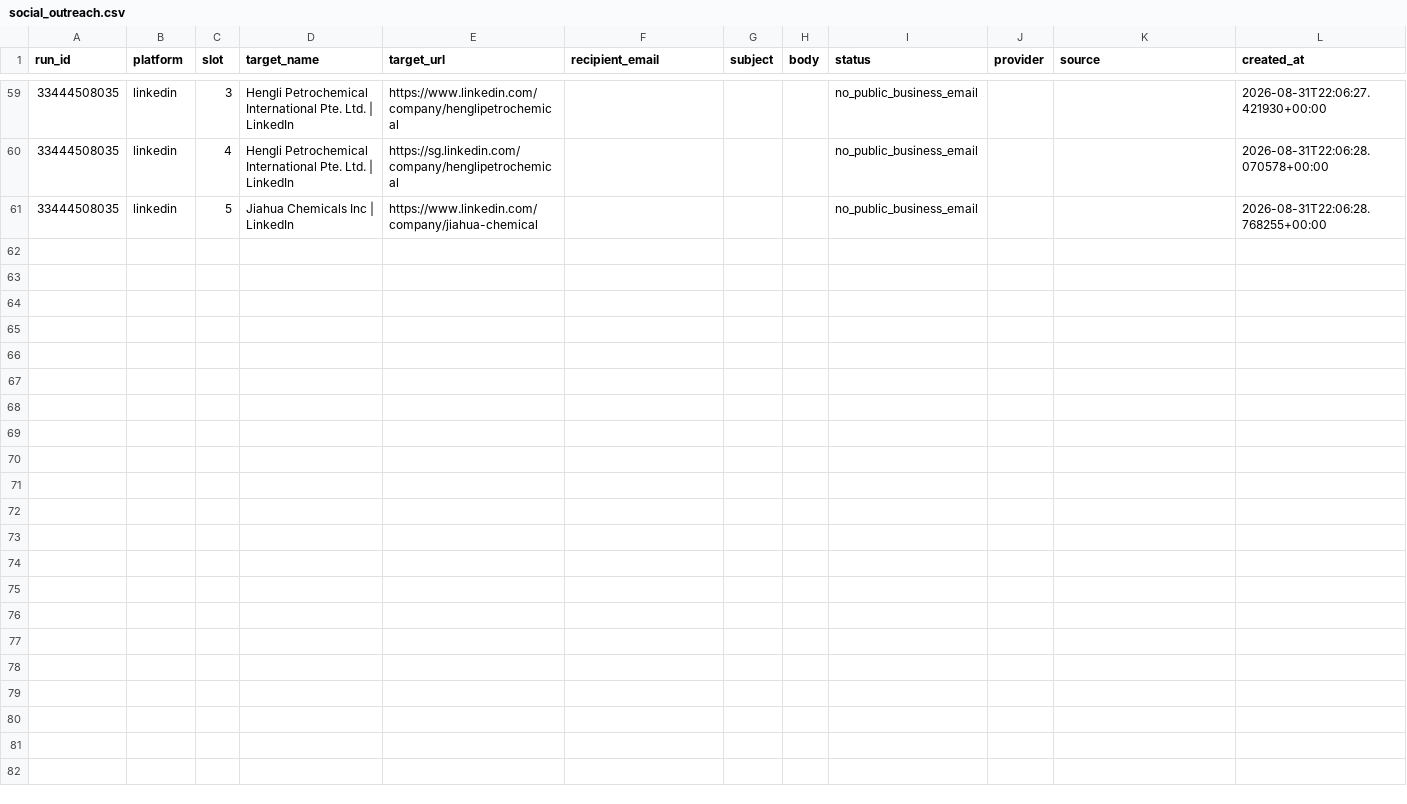
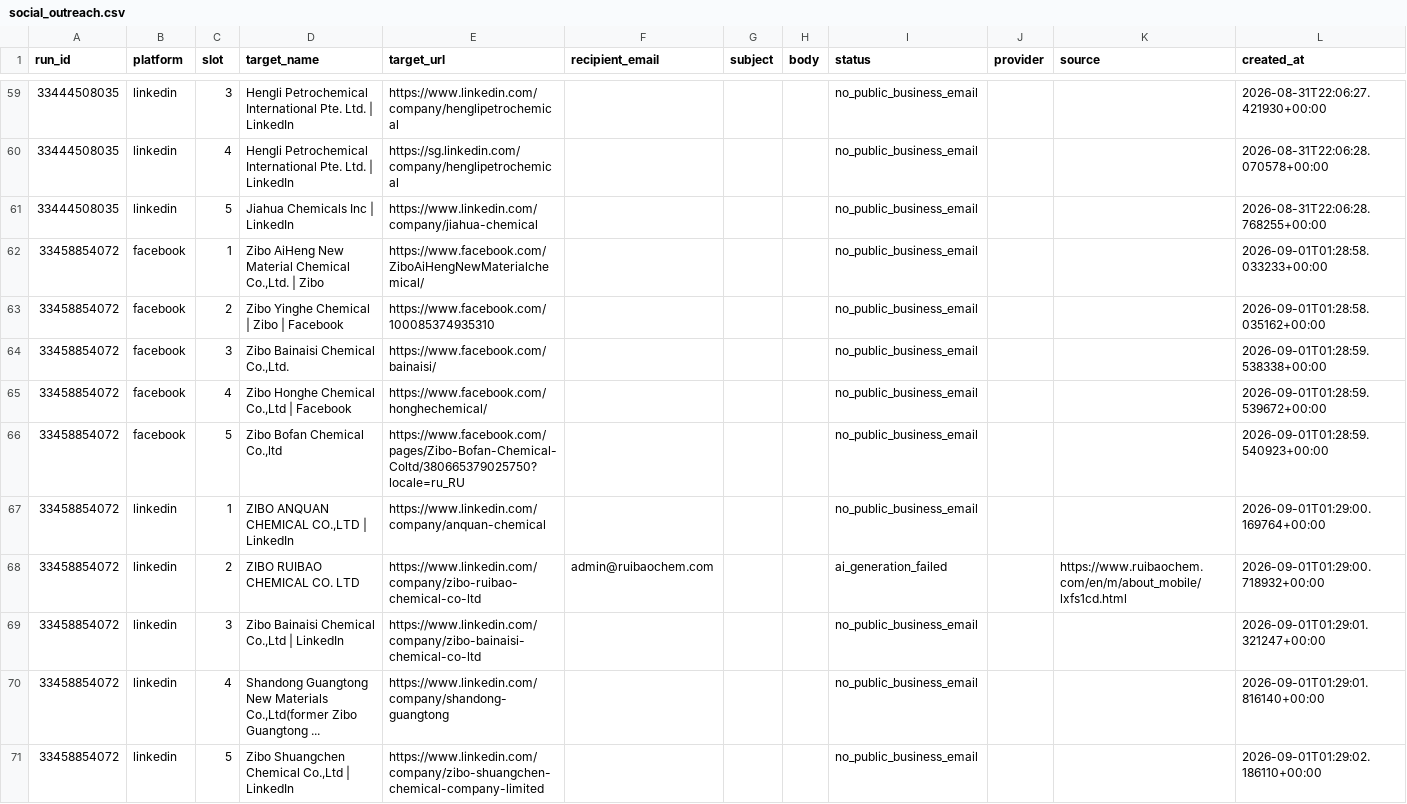
Before and after one commit to GLOBALI90/rozhanglobal-social-outreach, a CSV file: data/social_outreach.csv, drawn as a sheet; only a part is shown, gaps mark what is left out; the diff names each change by its address in the sheet, - before the commit and + after, or states it on an @@ line.

```diff
--- a/data/social_outreach.csv
+++ b/data/social_outreach.csv
+row 62: 33458854072 | facebook | 1 | Zibo AiHeng New Material Chemical Co.,Ltd. | Zibo | https://www.facebook.com/ZiboAiHengNewMaterialchemical/ |  |  |  | no_public_business_email |  |  | 2026-09-01T01:28:58.033233+00:00
+row 63: 33458854072 | facebook | 2 | Zibo Yinghe Chemical | Zibo | Facebook | https://www.facebook.com/100085374935310 |  |  |  | no_public_business_email |  |  | 2026-09-01T01:28:58.035162+00:00
+row 64: 33458854072 | facebook | 3 | Zibo Bainaisi Chemical Co.,Ltd. | https://www.facebook.com/bainaisi/ |  |  |  | no_public_business_email |  |  | 2026-09-01T01:28:59.538338+00:00
+row 65: 33458854072 | facebook | 4 | Zibo Honghe Chemical Co.,Ltd | Facebook | https://www.facebook.com/honghechemical/ |  |  |  | no_public_business_email |  |  | 2026-09-01T01:28:59.539672+00:00
+row 66: 33458854072 | facebook | 5 | Zibo Bofan Chemical Co.,ltd | https://www.facebook.com/pages/Zibo-Bofan-Chemical-Coltd/380665379025750?locale=ru_RU |  |  |  | no_public_business_email |  |  | 2026-09-01T01:28:59.540923+00:00
+row 67: 33458854072 | linkedin | 1 | ZIBO ANQUAN CHEMICAL CO.,LTD | LinkedIn | https://www.linkedin.com/company/anquan-chemical |  |  |  | no_public_business_email |  |  | 2026-09-01T01:29:00.169764+00:00
+row 68: 33458854072 | linkedin | 2 | ZIBO RUIBAO CHEMICAL CO. LTD | https://www.linkedin.com/company/zibo-ruibao-chemical-co-ltd | admin@ruibaochem.com |  |  | ai_generation_failed |  | https://www.ruibaochem.com/en/m/about_mobile/lxfs1cd.html | 2026-09-01T01:29:00.718932+00:00
+row 69: 33458854072 | linkedin | 3 | Zibo Bainaisi Chemical Co.,Ltd | LinkedIn | https://www.linkedin.com/company/zibo-bainaisi-chemical-co-ltd |  |  |  | no_public_business_email |  |  | 2026-09-01T01:29:01.321247+00:00
+row 70: 33458854072 | linkedin | 4 | Shandong Guangtong New Materials Co.,Ltd(former Zibo Guangtong ... | https://www.linkedin.com/company/shandong-guangtong |  |  |  | no_public_business_email |  |  | 2026-09-01T01:29:01.816140+00:00
+row 71: 33458854072 | linkedin | 5 | Zibo Shuangchen Chemical Co.,Ltd | LinkedIn | https://www.linkedin.com/company/zibo-shuangchen-chemical-company-limited |  |  |  | no_public_business_email |  |  | 2026-09-01T01:29:02.186110+00:00
```
Also changed, not shown: 2 other files.
